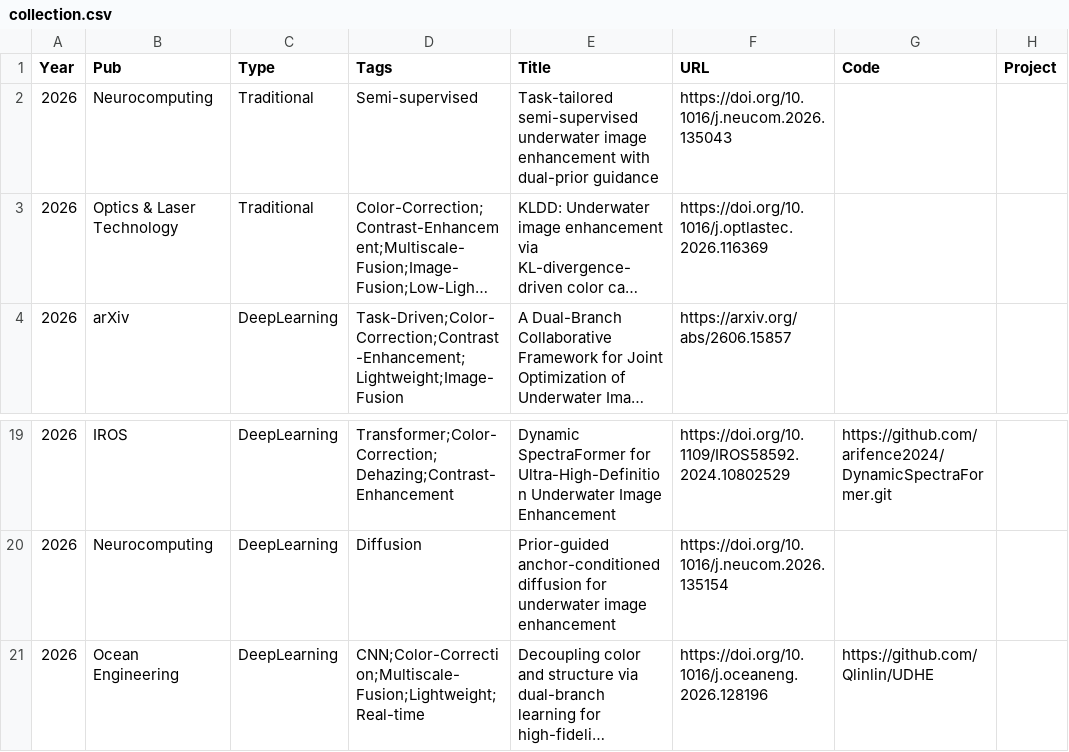
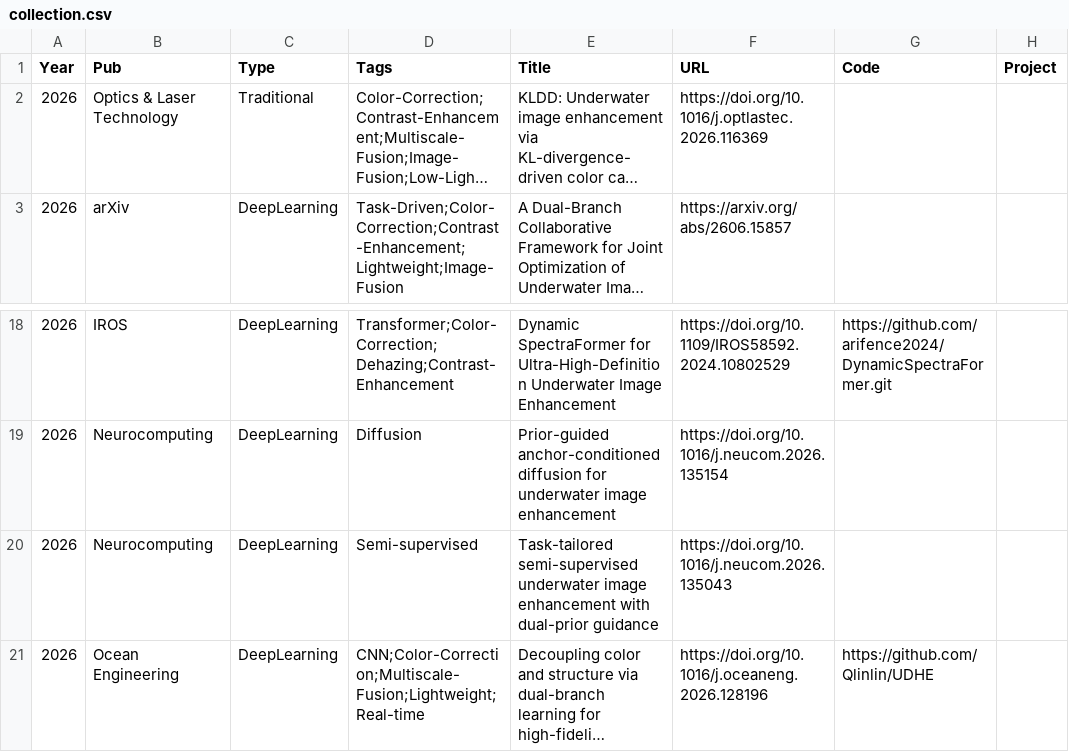
Before and after one commit to fansuregrin1/Awesome-UIE, a CSV file: .dev_scripts/collection.csv, drawn as a sheet; only a part is shown, gaps mark what is left out; long unchanged cells end in …; removed rows and columns are numbered as before the commit, all else as after; the diff names each change by its address in the sheet, - before the commit and + after, or states it on an @@ line.

Commit message:
data: Semi-DPGNet → DeepLearning + tldr (#42)
* data: retype Semi-DPGNet as DeepLearning; add tldr

* data: add tldr for anchor-conditioned diffusion paper

* data: add tldr for CLIP-UIE paper

```diff
--- a/.dev_scripts/collection.csv
+++ b/.dev_scripts/collection.csv
-row 2: 2026 | Neurocomputing | Traditional | Semi-supervised | Task-tailored semi-supervised underwater image enhancement with dual-prior guidance | https://doi.org/10.1016/j.neucom.2026.135043
+row 20: 2026 | Neurocomputing | DeepLearning | Semi-supervised | Task-tailored semi-supervised underwater image enhancement with dual-prior guidance | https://doi.org/10.1016/j.neucom.2026.135043
```
Also changed, not shown: 8 other files.
